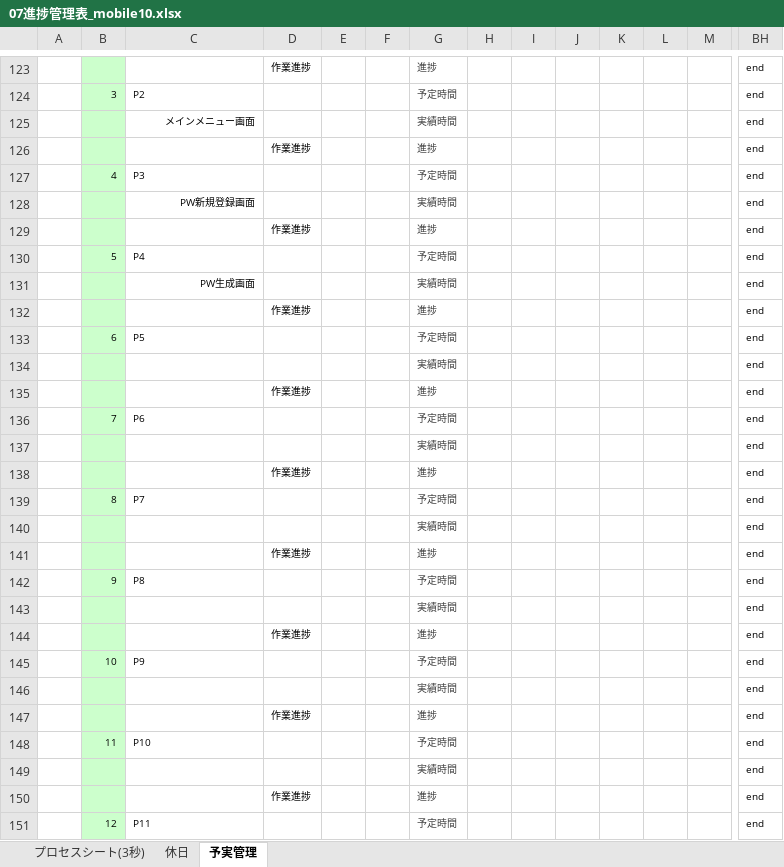
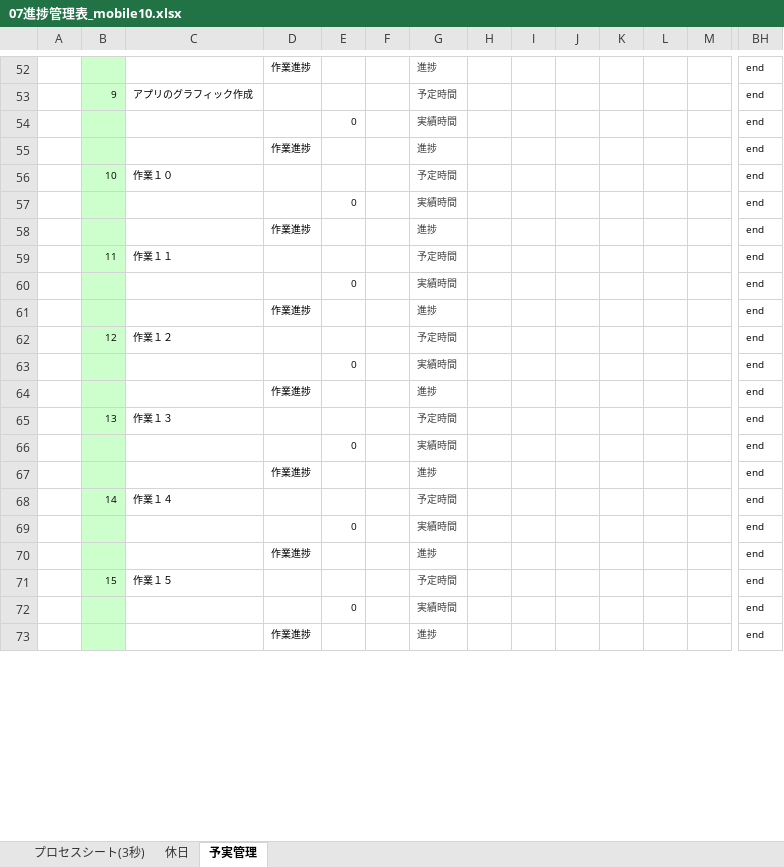
Before and after one commit to OrenBigMuff/Specification, an Excel workbook: 07進捗管理表_mobile10.xlsx, sheet 予実管理, drawn as a sheet; only a part is shown, gaps mark what is left out; values as stored, in another font and other column widths than the file's, no borders; conditional formats not drawn; removed rows and columns are numbered as before the commit, all else as after; rows hold the shown columns only; the diff covers the shown part only; the diff names each change by its address in the sheet, - before the commit and + after, or states it on an @@ line.

```diff
--- a/07進捗管理表_mobile10.xlsx (sheet 予実管理)
+++ b/07進捗管理表_mobile10.xlsx (sheet 予実管理)
-B53: 3
+B53: 9
-C53: P2
+C53: アプリのグラフィック作成
-C54: メインメニュー画面
+C54: (empty)
-E54: (empty)
+E54: 0
-B56: 4
+B56: 10
-C56: P3
+C56: 作業１０
-C57: PW新規登録画面
+C57: (empty)
-E57: (empty)
+E57: 0
-B59: 5
+B59: 11
-C59: P4
+C59: 作業１１
-C60: PW生成画面
+C60: (empty)
-E60: (empty)
+E60: 0
-B62: 6
+B62: 12
-C62: P5
+C62: 作業１２
-E63: (empty)
+E63: 0
-B65: 7
+B65: 13
-C65: P6
+C65: 作業１３
-E66: (empty)
+E66: 0
-B68: 8
+B68: 14
-C68: P7
+C68: 作業１４
-E69: (empty)
+E69: 0
-B71: 9
+B71: 15
-C71: P8
+C71: 作業１５
-E72: (empty)
+E72: 0
@@ row 145 hidden:  | 10 | P9 |  |  |  | 予定時間 |  |  |  |  |  |  | end @@
@@ row 146 moved to row 13: 実績時間 @@
-row 147:  |  |  | 作業進捗 |  |  | 進捗 |  |  |  |  |  |  | end
@@ row 148 hidden:  | 11 | P10 |  |  |  | 予定時間 |  |  |  |  |  |  | end @@
-row 149:  |  |  |  |  |  | 実績時間 |  |  |  |  |  |  | end
-row 150:  |  |  | 作業進捗 |  |  | 進捗 |  |  |  |  |  |  | end
@@ row 151 hidden:  | 12 | P11 |  |  |  | 予定時間 |  |  |  |  |  |  | end @@
```
Also changed, not shown: 19 added rows, 9 removed rows, 1 moved row, 12 hidden or unhidden rows, 77 edited cells and cell formats elsewhere in this sheet, formulas that keep their value, hidden cells, 3秒で〇〇/03_3秒で〇〇_プログラム仕様書.xlsx, 7 other files.
